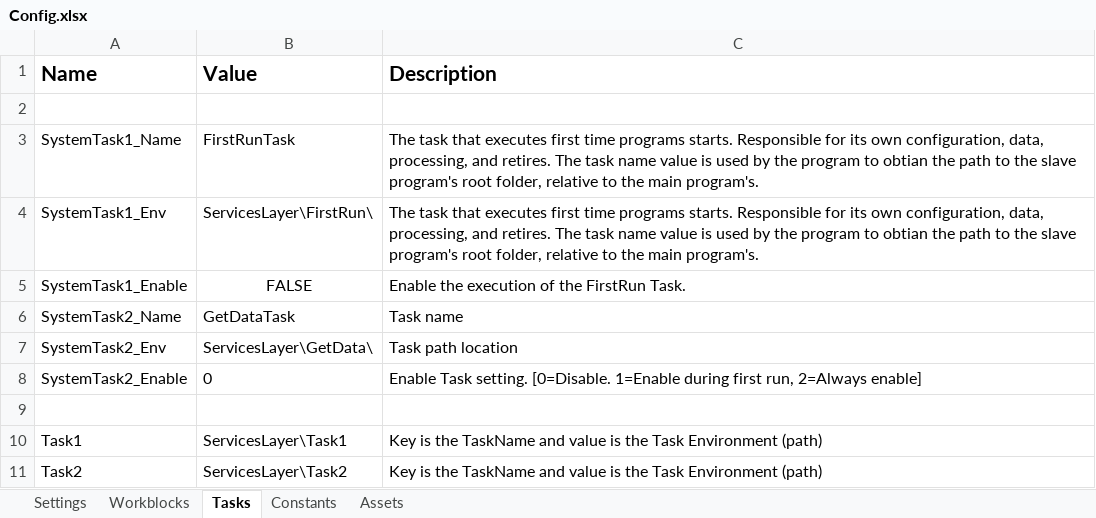
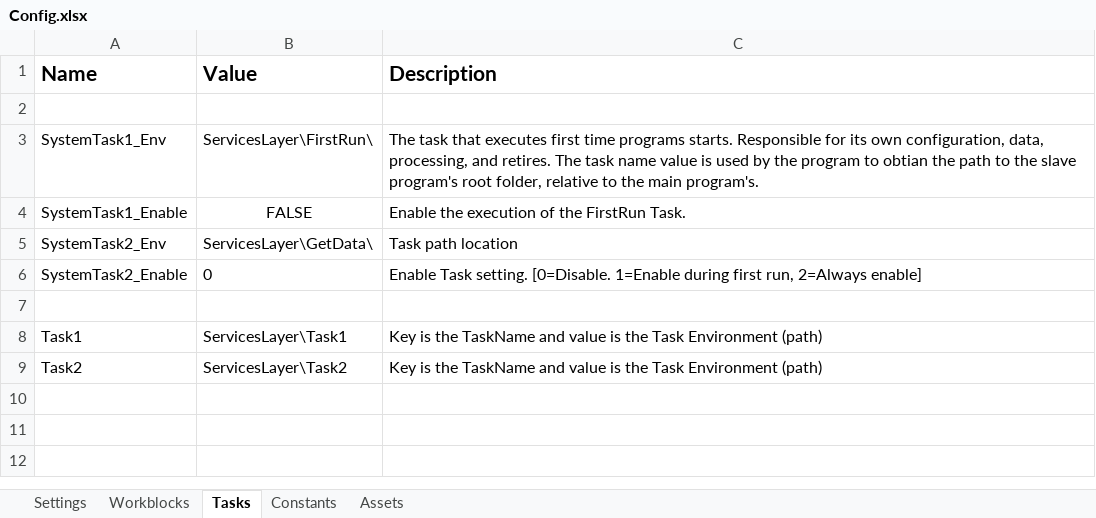
Before and after one commit to mihhdu/Enhanced-REFramework, an Excel workbook: Data/Config.xlsx, sheet Tasks, drawn as a sheet; values as stored, in another font and other column widths than the file's, no borders; the diff names each change by its address in the sheet, - before the commit and + after, or states it on an @@ line.

```diff
--- a/Data/Config.xlsx (sheet Tasks)
+++ b/Data/Config.xlsx (sheet Tasks)
-row 3: SystemTask1_Name | FirstRunTask | The task that executes first time programs starts. Responsible for its own configuration, data, processing, and retires. The task name value is used by the program to obtian the path to the slave program's root folder, relative to the main program's.
-row 6: SystemTask2_Name | GetDataTask | Task name
```
Also changed, not shown: sheet Workblocks, ServicesLayer/FirstRun/Data/Config.xlsx, ServicesLayer/GetData/Data/Config.xlsx, 27 other files.
